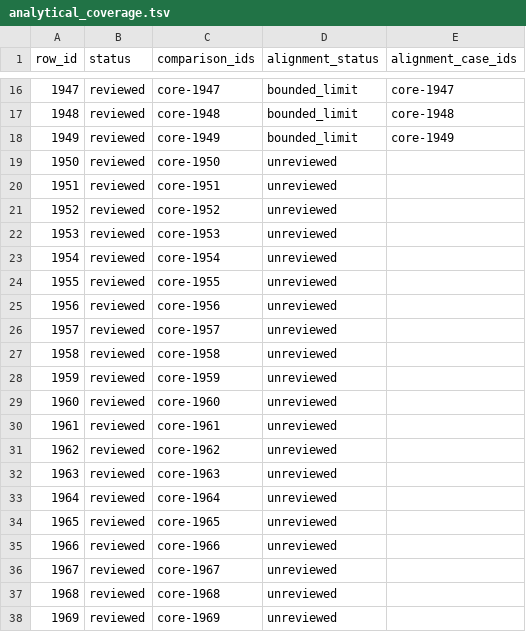
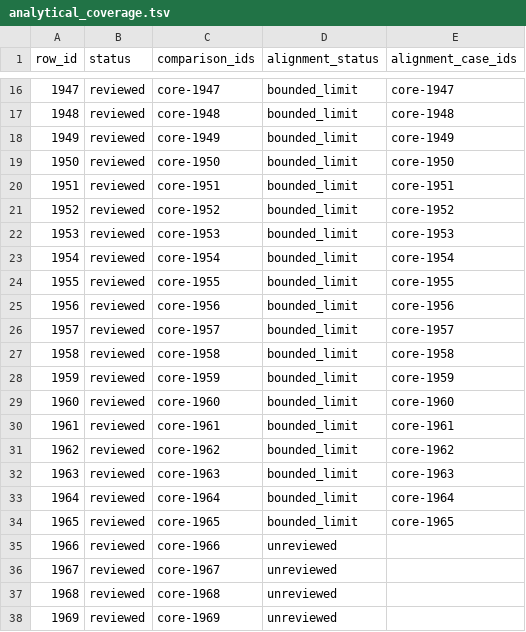
Before and after one commit to TJuniper/caprWIP, a TSV file: Germanic/docs/lexeme_reports/pgmc_reconstructions/analytical_coverage.tsv, drawn as a sheet; only a part is shown, gaps mark what is left out.

```diff
--- a/Germanic/docs/lexeme_reports/pgmc_reconstructions/analytical_coverage.tsv
+++ b/Germanic/docs/lexeme_reports/pgmc_reconstructions/analytical_coverage.tsv
@@ -18,18 +18,18 @@ row_id	status	comparison_ids	alignment_status	alignment_case_ids
 1949	reviewed	core-1949	bounded_limit	core-1949
-1950	reviewed	core-1950	unreviewed	
-1951	reviewed	core-1951	unreviewed	
-1952	reviewed	core-1952	unreviewed	
-1953	reviewed	core-1953	unreviewed	
-1954	reviewed	core-1954	unreviewed	
-1955	reviewed	core-1955	unreviewed	
-1956	reviewed	core-1956	unreviewed	
-1957	reviewed	core-1957	unreviewed	
-1958	reviewed	core-1958	unreviewed	
-1959	reviewed	core-1959	unreviewed	
-1960	reviewed	core-1960	unreviewed	
-1961	reviewed	core-1961	unreviewed	
-1962	reviewed	core-1962	unreviewed	
-1963	reviewed	core-1963	unreviewed	
-1964	reviewed	core-1964	unreviewed	
-1965	reviewed	core-1965	unreviewed	
+1950	reviewed	core-1950	bounded_limit	core-1950
+1951	reviewed	core-1951	bounded_limit	core-1951
+1952	reviewed	core-1952	bounded_limit	core-1952
+1953	reviewed	core-1953	bounded_limit	core-1953
+1954	reviewed	core-1954	bounded_limit	core-1954
+1955	reviewed	core-1955	bounded_limit	core-1955
+1956	reviewed	core-1956	bounded_limit	core-1956
+1957	reviewed	core-1957	bounded_limit	core-1957
+1958	reviewed	core-1958	bounded_limit	core-1958
+1959	reviewed	core-1959	bounded_limit	core-1959
+1960	reviewed	core-1960	bounded_limit	core-1960
+1961	reviewed	core-1961	bounded_limit	core-1961
+1962	reviewed	core-1962	bounded_limit	core-1962
+1963	reviewed	core-1963	bounded_limit	core-1963
+1964	reviewed	core-1964	bounded_limit	core-1964
+1965	reviewed	core-1965	bounded_limit	core-1965
 1966	reviewed	core-1966	unreviewed	
```
Also changed, not shown: 19 other files.
